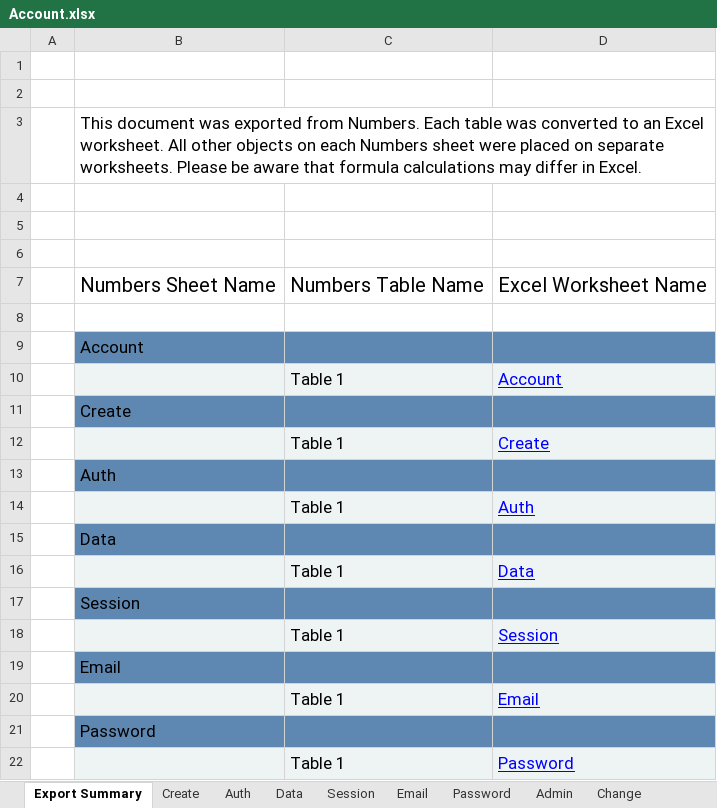
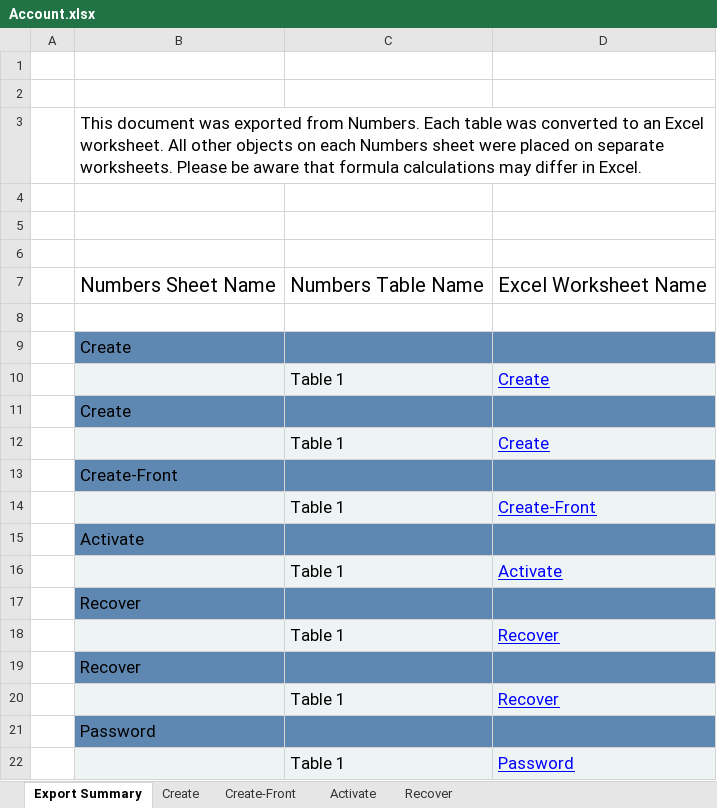
Before and after one commit to the7ofdiamonds/testing-orb-gateway, an Excel workbook: data/Account.xlsx, sheet Export Summary, drawn as a sheet; only a part is shown; values as stored, in another font and other column widths than the file's, no borders; removed rows and columns are numbered as before the commit, all else as after; the diff names each change by its address in the sheet, - before the commit and + after, or states it on an @@ line.

```diff
--- a/data/Account.xlsx (sheet Export Summary)
+++ b/data/Account.xlsx (sheet Export Summary)
-sheet tab: Auth
+sheet tab: Create-Front
-sheet tab: Data
+sheet tab: Activate
-sheet tab: Session
+sheet tab: Recover
-sheet tab: Email
-sheet tab: Password
-sheet tab: Admin
-sheet tab: Change
-row 9:  | Account
-row 10:  |  | Table 1 | Account
-B11: Auth
+B11: Create
-D12: Auth
+D12: Create
-B13: Data
+B13: Create-Front
+row 14:  |  | Table 1 | Create-Front
+row 15:  | Activate
-D16: Data
+D16: Activate
-B17: Session
+B17: Recover
-D18: Session
+D18: Recover
-B19: Email
+B19: Recover
-D20: Email
+D20: Recover
```
Also changed, not shown: sheet Recover, sheet Activate, sheet Create-Front, data/Auth.xlsx, data/Change.xlsx, 11 other files.
